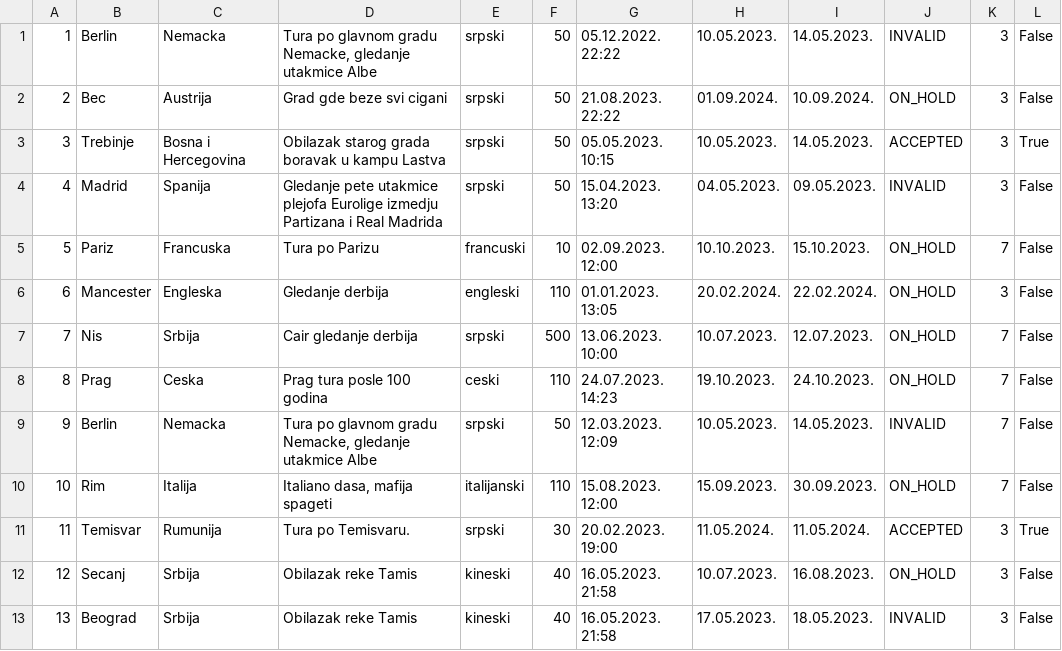
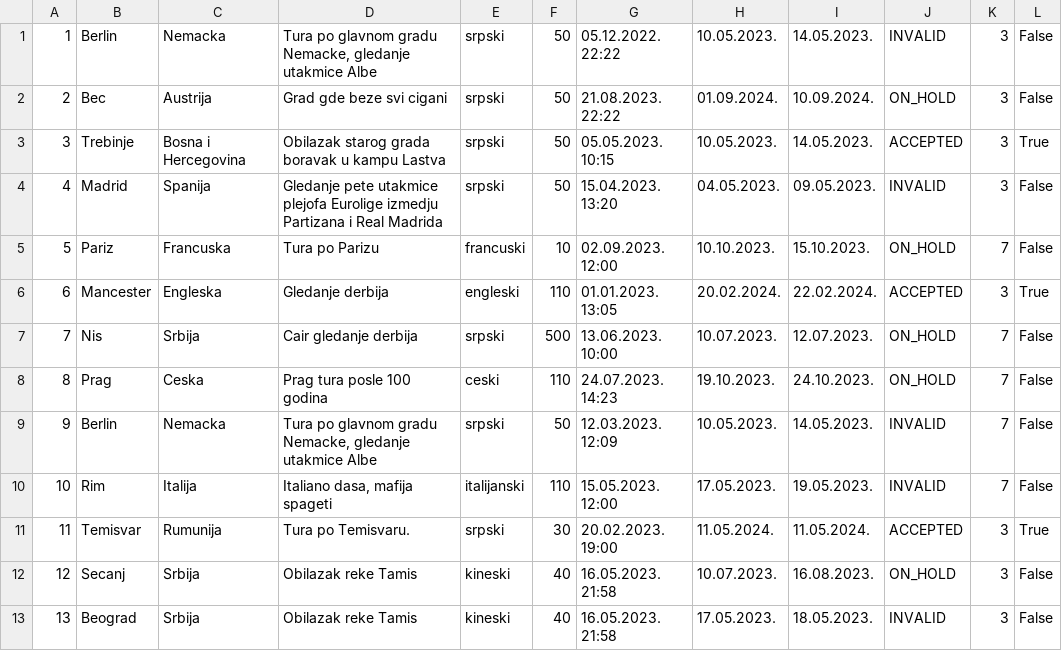
Before and after one commit to uslje13/turisticka-agencija, a CSV file: TravelAgency/Resources/Data/tourRequests.csv, drawn as a sheet.

```diff
--- a/TravelAgency/Resources/Data/tourRequests.csv
+++ b/TravelAgency/Resources/Data/tourRequests.csv
@@ -5,3 +5,3 @@
 5|Pariz|Francuska|Tura po Parizu|francuski|10|02.09.2023. 12:00|10.10.2023.|15.10.2023.|ON_HOLD|7|False
-6|Mancester|Engleska|Gledanje derbija|engleski|110|01.01.2023. 13:05|20.02.2024.|22.02.2024.|ON_HOLD|3|False
+6|Mancester|Engleska|Gledanje derbija|engleski|110|01.01.2023. 13:05|20.02.2024.|22.02.2024.|ACCEPTED|3|True
 7|Nis|Srbija|Cair gledanje derbija|srpski|500|13.06.2023. 10:00|10.07.2023.|12.07.2023.|ON_HOLD|7|False
@@ -9,3 +9,3 @@
 9|Berlin|Nemacka|Tura po glavnom gradu Nemacke, gledanje utakmice Albe|srpski|50|12.03.2023. 12:09|10.05.2023.|14.05.2023.|INVALID|7|False
-10|Rim|Italija|Italiano dasa, mafija spageti|italijanski|110|15.08.2023. 12:00|15.09.2023.|30.09.2023.|ON_HOLD|7|False
+10|Rim|Italija|Italiano dasa, mafija spageti|italijanski|110|15.05.2023. 12:00|17.05.2023.|19.05.2023.|INVALID|7|False
 11|Temisvar|Rumunija|Tura po Temisvaru.|srpski|30|20.02.2023. 19:00|11.05.2024.|11.05.2024.|ACCEPTED|3|True
```
Also changed, not shown: TravelAgency/Resources/Data/tours.csv, 4 other files.
